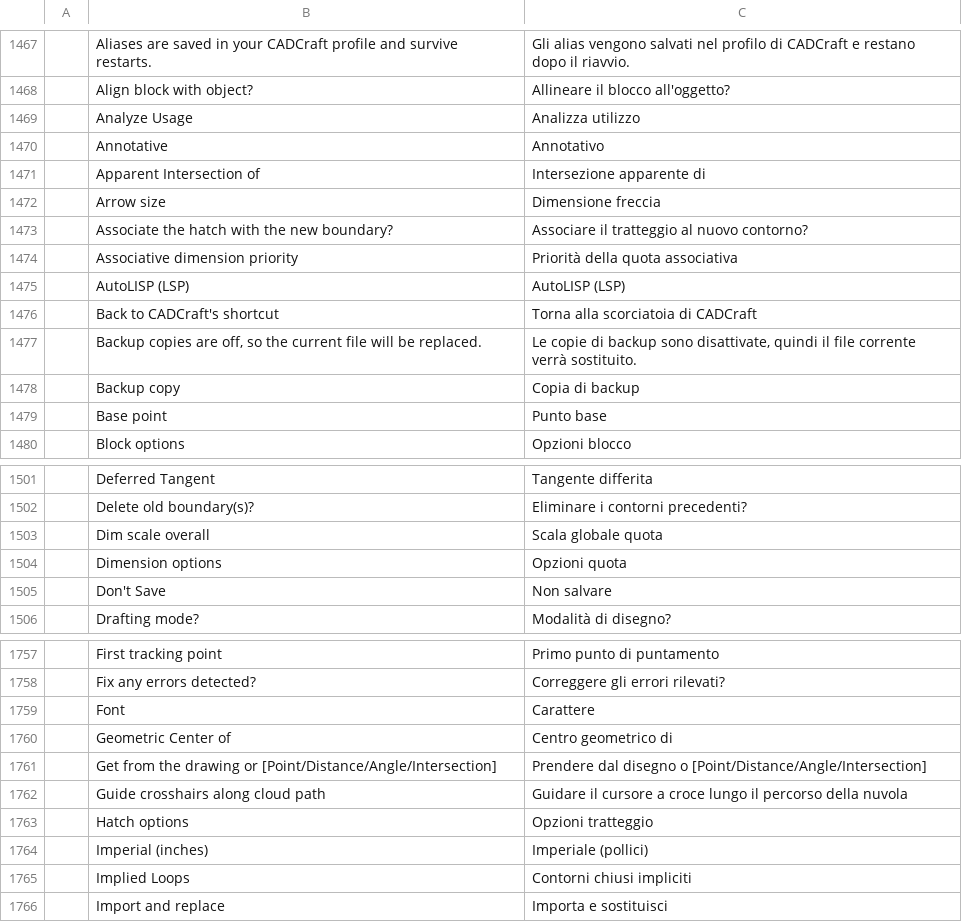
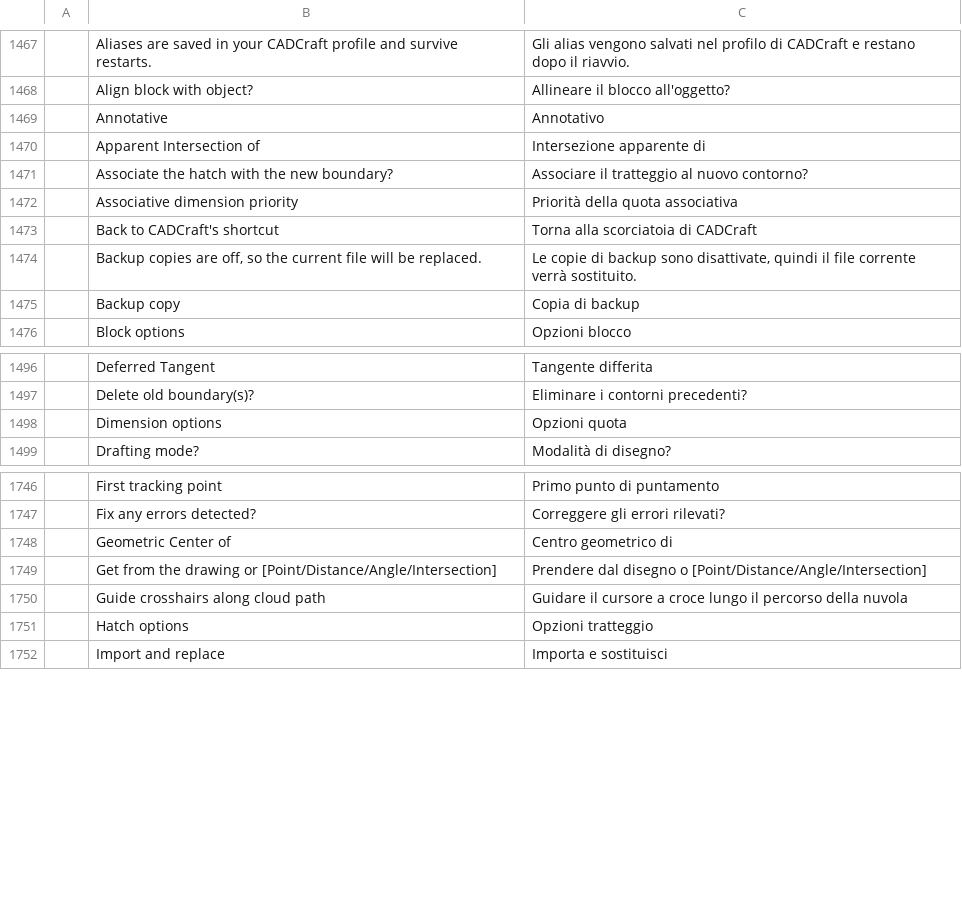
Before and after one commit to rickyb82/cadcraft, a TSV file: crates/ui-egui/src/i18n/it.tsv, drawn as a sheet; only a part is shown, gaps mark what is left out; the diff covers the shown part only; the diff names each change by its address in the sheet, - before the commit and + after, or states it on an @@ line.

```diff
--- a/crates/ui-egui/src/i18n/it.tsv
+++ b/crates/ui-egui/src/i18n/it.tsv
-row 1469:  | Analyze Usage | Analizza utilizzo
-row 1472:  | Arrow size | Dimensione freccia
-row 1475:  | AutoLISP (LSP) | AutoLISP (LSP)
-row 1479:  | Base point | Punto base
-row 1503:  | Dim scale overall | Scala globale quota
-row 1505:  | Don't Save | Non salvare
-row 1759:  | Font | Carattere
-row 1764:  | Imperial (inches) | Imperiale (pollici)
-row 1765:  | Implied Loops | Contorni chiusi impliciti
```
Also changed, not shown: 14 removed rows elsewhere in this file, 1 other file.
